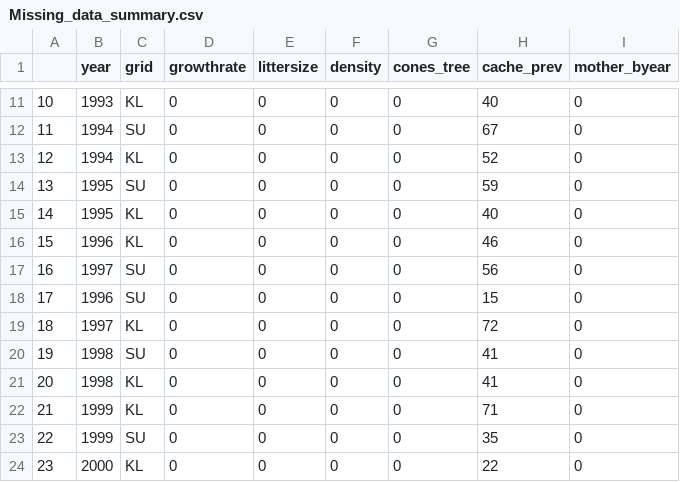
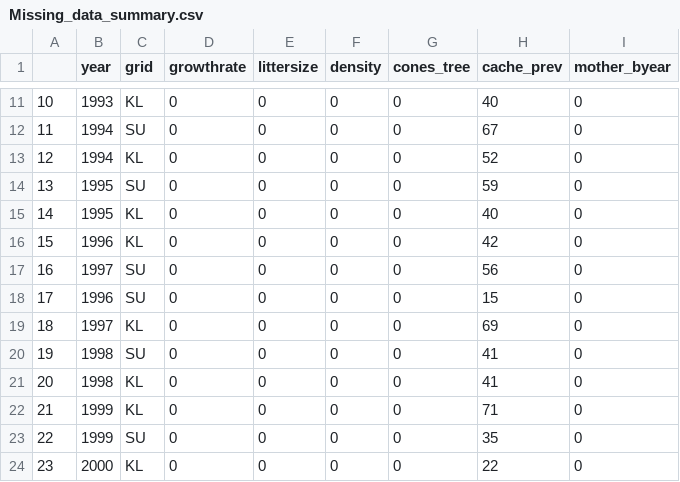
Before and after one commit to jballuffi/KRSP_exploring, a CSV file: Output/Data/Missing_data_summary.csv, drawn as a sheet; only a part is shown, gaps mark what is left out.

Commit message:
rerun with updated growth rates

```diff
--- a/Output/Data/Missing_data_summary.csv
+++ b/Output/Data/Missing_data_summary.csv
@@ -15,6 +15,6 @@
 "14",1995,"KL",0,0,0,0,40,0
-"15",1996,"KL",0,0,0,0,46,0
+"15",1996,"KL",0,0,0,0,42,0
 "16",1997,"SU",0,0,0,0,56,0
 "17",1996,"SU",0,0,0,0,15,0
-"18",1997,"KL",0,0,0,0,72,0
+"18",1997,"KL",0,0,0,0,69,0
 "19",1998,"SU",0,0,0,0,41,0
```
Also changed, not shown: 1 other file.
